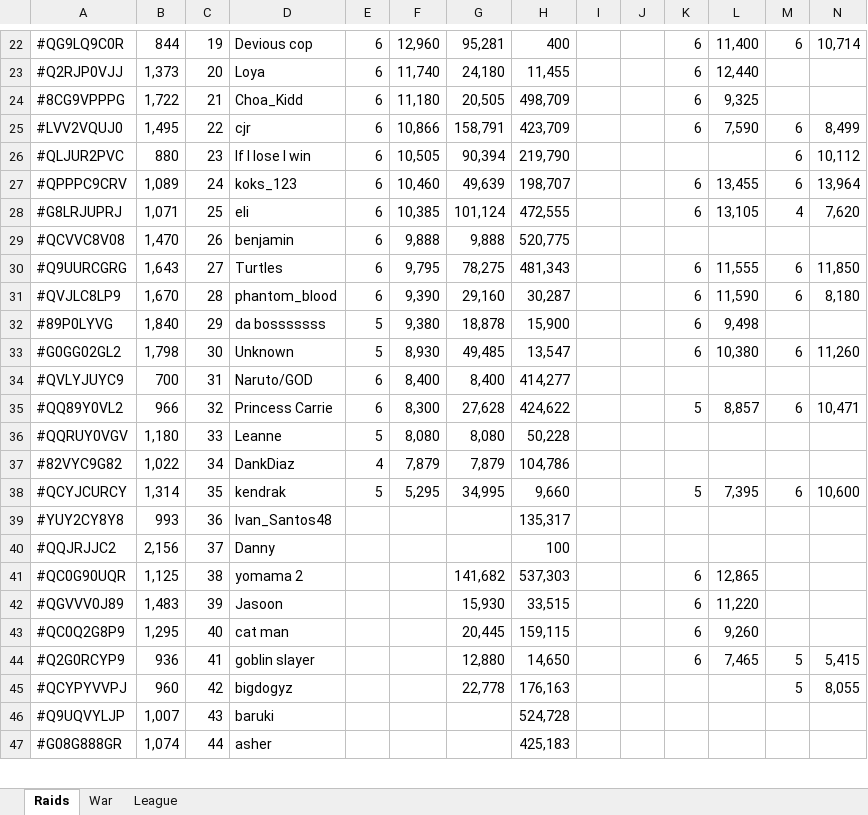
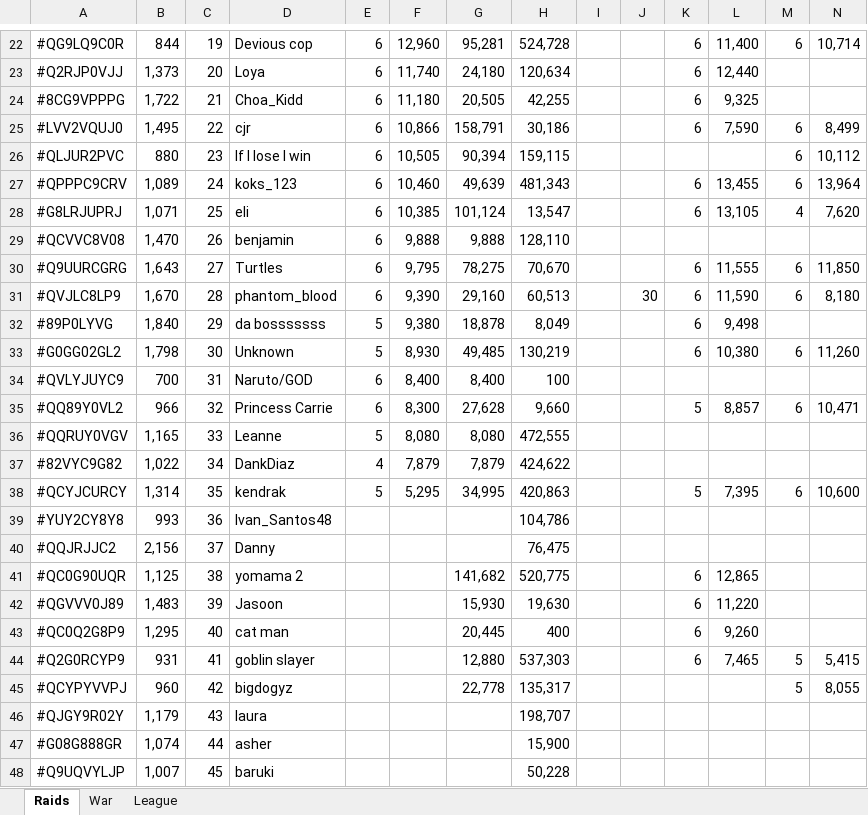
Before and after one commit to KYANI7E/Clans, an Excel workbook: Clash.xlsx, sheet Raids, drawn as a sheet; only a part is shown, gaps mark what is left out; values as stored, in another font and other column widths than the file's, no cell formats; removed rows and columns are numbered as before the commit, all else as after; rows hold the shown columns only; the diff covers the shown part only; the diff names each change by its address in the sheet, - before the commit and + after, or states it on an @@ line.

```diff
--- a/Clash.xlsx (sheet Raids)
+++ b/Clash.xlsx (sheet Raids)
-H22: 400
+H22: 524,728
-H23: 11,455
+H23: 120,634
-H24: 498,709
+H24: 42,255
-H25: 423,709
+H25: 30,186
-H26: 219,790
+H26: 159,115
-H27: 198,707
+H27: 481,343
-H28: 472,555
+H28: 13,547
-H29: 520,775
+H29: 128,110
-H30: 481,343
+H30: 70,670
-H31: 30,287
+H31: 60,513
-J31: (empty)
+J31: 30
-H32: 15,900
+H32: 8,049
-H33: 13,547
+H33: 130,219
-H34: 414,277
+H34: 100
-H35: 424,622
+H35: 9,660
-B36: 1,180
+B36: 1,165
-H36: 50,228
+H36: 472,555
-H37: 104,786
+H37: 424,622
-H38: 9,660
+H38: 420,863
-H39: 135,317
+H39: 104,786
-H40: 100
+H40: 76,475
-H41: 537,303
+H41: 520,775
-H42: 33,515
+H42: 19,630
-H43: 159,115
+H43: 400
-B44: 936
+B44: 931
-H44: 14,650
+H44: 537,303
-H45: 176,163
+H45: 135,317
-row 46: #Q9UQVYLJP | 1,007 | 43 | baruki |  |  |  | 524,728
+row 46: #QJGY9R02Y | 1,179 | 43 | laura |  |  |  | 198,707
-H47: 425,183
+H47: 15,900
+row 48: #Q9UQVYLJP | 1,007 | 45 | baruki |  |  |  | 50,228
```
Also changed, not shown: 1 removed row and 36 edited cells elsewhere in this sheet, sheet War, cell formats.
